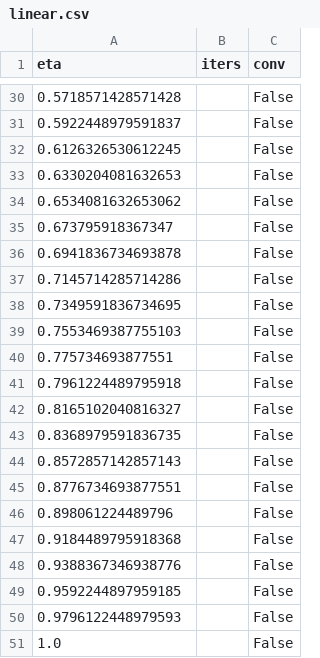
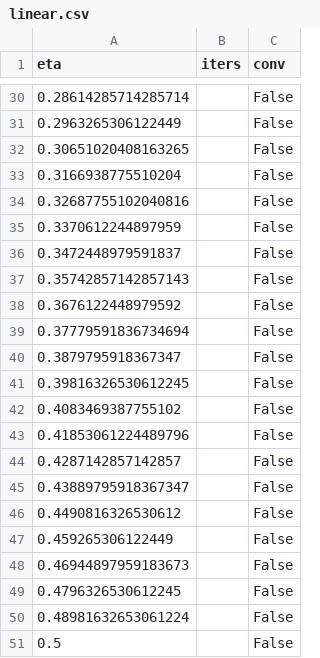
Before and after one commit to Canyildiz1386/Physics, a CSV file: poly_outputs/linear.csv, drawn as a sheet; only a part is shown, gaps mark what is left out; the diff covers the shown part only.

```diff
--- a/poly_outputs/linear.csv
+++ b/poly_outputs/linear.csv
@@ -30,22 +30,22 @@ eta,iters,conv
-0.5718571428571428,,False
-0.5922448979591837,,False
-0.6126326530612245,,False
-0.6330204081632653,,False
-0.6534081632653062,,False
-0.673795918367347,,False
-0.6941836734693878,,False
-0.7145714285714286,,False
-0.7349591836734695,,False
-0.7553469387755103,,False
-0.775734693877551,,False
-0.7961224489795918,,False
-0.8165102040816327,,False
-0.8368979591836735,,False
-0.8572857142857143,,False
-0.8776734693877551,,False
-0.898061224489796,,False
-0.9184489795918368,,False
-0.9388367346938776,,False
-0.9592244897959185,,False
-0.9796122448979593,,False
-1.0,,False
+0.28614285714285714,,False
+0.2963265306122449,,False
+0.30651020408163265,,False
+0.3166938775510204,,False
+0.32687755102040816,,False
+0.3370612244897959,,False
+0.3472448979591837,,False
+0.35742857142857143,,False
+0.3676122448979592,,False
+0.37779591836734694,,False
+0.3879795918367347,,False
+0.39816326530612245,,False
+0.4083469387755102,,False
+0.41853061224489796,,False
+0.4287142857142857,,False
+0.43889795918367347,,False
+0.4490816326530612,,False
+0.459265306122449,,False
+0.46944897959183673,,False
+0.4796326530612245,,False
+0.48981632653061224,,False
+0.5,,False
```
Also changed, not shown: 27 edited cells elsewhere in this file, poly_outputs/cubic.csv, poly_outputs/quadratic.csv, 12 other files.
